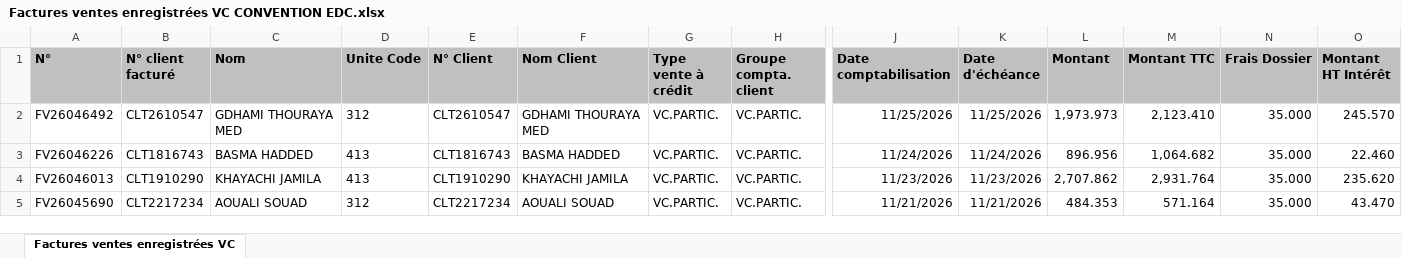
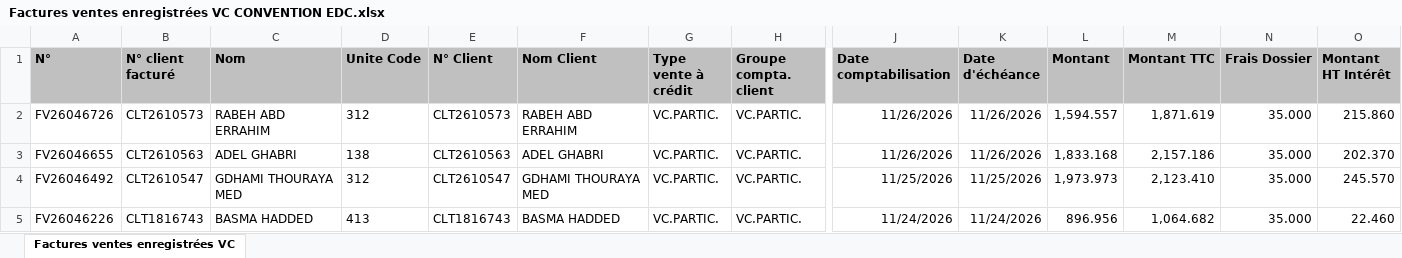
Before and after one commit to chkondali-dev/pilotage-b2b, an Excel workbook: 2025/Factures ventes enregistrées VC CONVENTION EDC.xlsx, sheet Factures ventes enregistrées VC, drawn as a sheet; only a part is shown, gaps mark what is left out; the shorter side is filled out with more unchanged rows; values as stored, in another font and other column widths than the file's, no borders; table styles not drawn; rows hold the shown columns only; the diff names each change by its address in the sheet, - before the commit and + after, or states it on an @@ line.

```diff
--- a/2025/Factures ventes enregistrées VC CONVENTION EDC.xlsx (sheet Factures ventes enregistrées VC)
+++ b/2025/Factures ventes enregistrées VC CONVENTION EDC.xlsx (sheet Factures ventes enregistrées VC)
+row 2: FV26046726 | CLT2610573 | RABEH ABD ERRAHIM | 312 | CLT2610573 | RABEH ABD ERRAHIM | VC.PARTIC. | VC.PARTIC. | 11/26/2026 | 11/26/2026 | 1,594.557 | 1,871.619 | 35.000 | 215.860
+row 3: FV26046655 | CLT2610563 | ADEL GHABRI | 138 | CLT2610563 | ADEL GHABRI | VC.PARTIC. | VC.PARTIC. | 11/26/2026 | 11/26/2026 | 1,833.168 | 2,157.186 | 35.000 | 202.370
```
Also changed, not shown: 3 other files.
